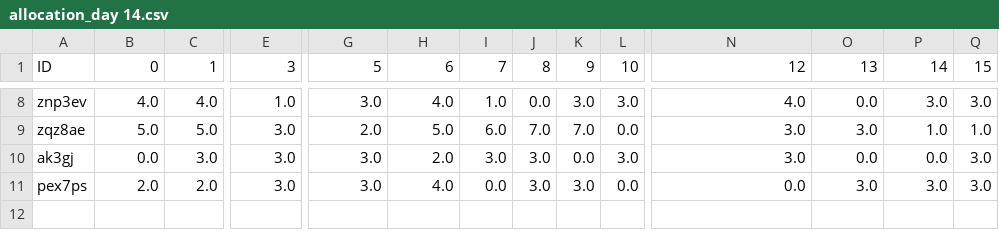
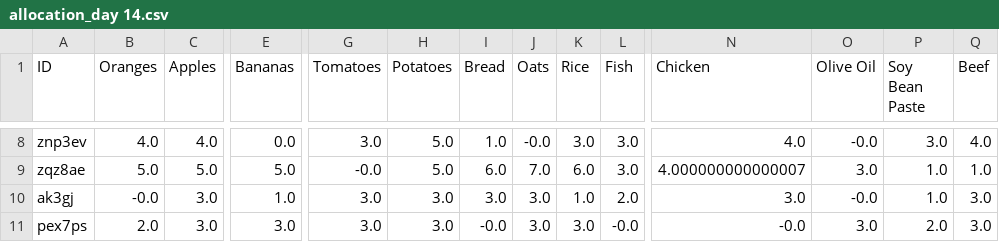
Before and after one commit to HAI-lab-UVA/AI4G, a CSV file: decision/Data/allocation_day 14.csv, drawn as a sheet; only a part is shown, gaps mark what is left out; the diff covers the shown part only; the diff names each change by its address in the sheet, - before the commit and + after, or states it on an @@ line.

```diff
--- a/decision/Data/allocation_day 14.csv
+++ b/decision/Data/allocation_day 14.csv
-B1: 0
+B1: Oranges
-C1: 1
+C1: Apples
-E1: 3
+E1: Bananas
-G1: 5
+G1: Tomatoes
-H1: 6
+H1: Potatoes
-I1: 7
+I1: Bread
-J1: 8
+J1: Oats
-K1: 9
+K1: Rice
-L1: 10
+L1: Fish
-N1: 12
+N1: Chicken
-O1: 13
+O1: Olive Oil
-P1: 14
+P1: Soy Bean Paste
-Q1: 15
+Q1: Beef
-E8 (Bananas): 1.0
+E8 (Bananas): 0.0
-H8 (Potatoes): 4.0
+H8 (Potatoes): 5.0
-J8 (Oats): 0.0
+J8 (Oats): -0.0
-O8 (Olive Oil): 0.0
+O8 (Olive Oil): -0.0
-Q8 (Beef): 3.0
+Q8 (Beef): 4.0
-E9 (Bananas): 3.0
+E9 (Bananas): 5.0
-G9 (Tomatoes): 2.0
+G9 (Tomatoes): -0.0
-K9 (Rice): 7.0
+K9 (Rice): 6.0
-L9 (Fish): 0.0
+L9 (Fish): 3.0
-N9 (Chicken): 3.0
+N9 (Chicken): 4.000000000000007
-B10 (Oranges): 0.0
+B10 (Oranges): -0.0
-E10 (Bananas): 3.0
+E10 (Bananas): 1.0
-H10 (Potatoes): 2.0
+H10 (Potatoes): 3.0
-K10 (Rice): 0.0
+K10 (Rice): 1.0
-L10 (Fish): 3.0
+L10 (Fish): 2.0
-O10 (Olive Oil): 0.0
+O10 (Olive Oil): -0.0
-P10 (Soy Bean Paste): 0.0
+P10 (Soy Bean Paste): 1.0
-C11 (Apples): 2.0
+C11 (Apples): 3.0
-H11 (Potatoes): 4.0
+H11 (Potatoes): 3.0
-I11 (Bread): 0.0
+I11 (Bread): -0.0
-L11 (Fish): 0.0
+L11 (Fish): -0.0
-N11 (Chicken): 0.0
+N11 (Chicken): -0.0
-P11 (Soy Bean Paste): 3.0
+P11 (Soy Bean Paste): 2.0
```
Also changed, not shown: 43 edited cells elsewhere in this file, decision/Data/allocation_day 1.csv, decision/Data/allocation_day 3.csv, 13 other files.
